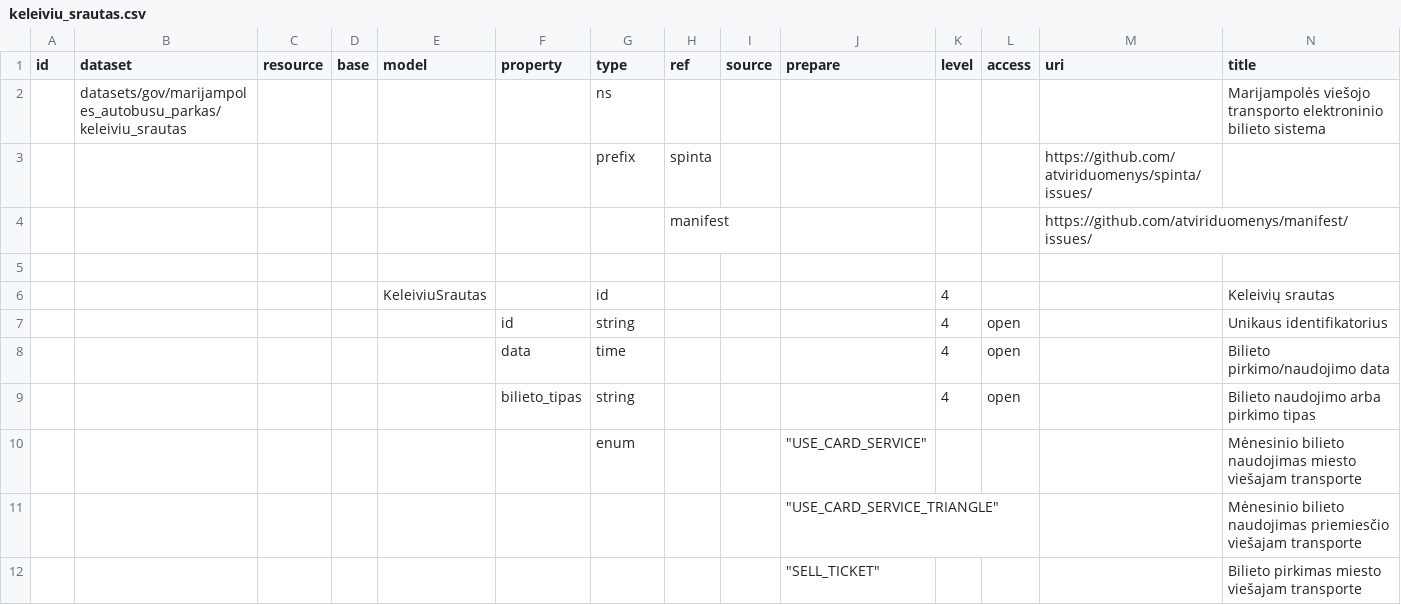
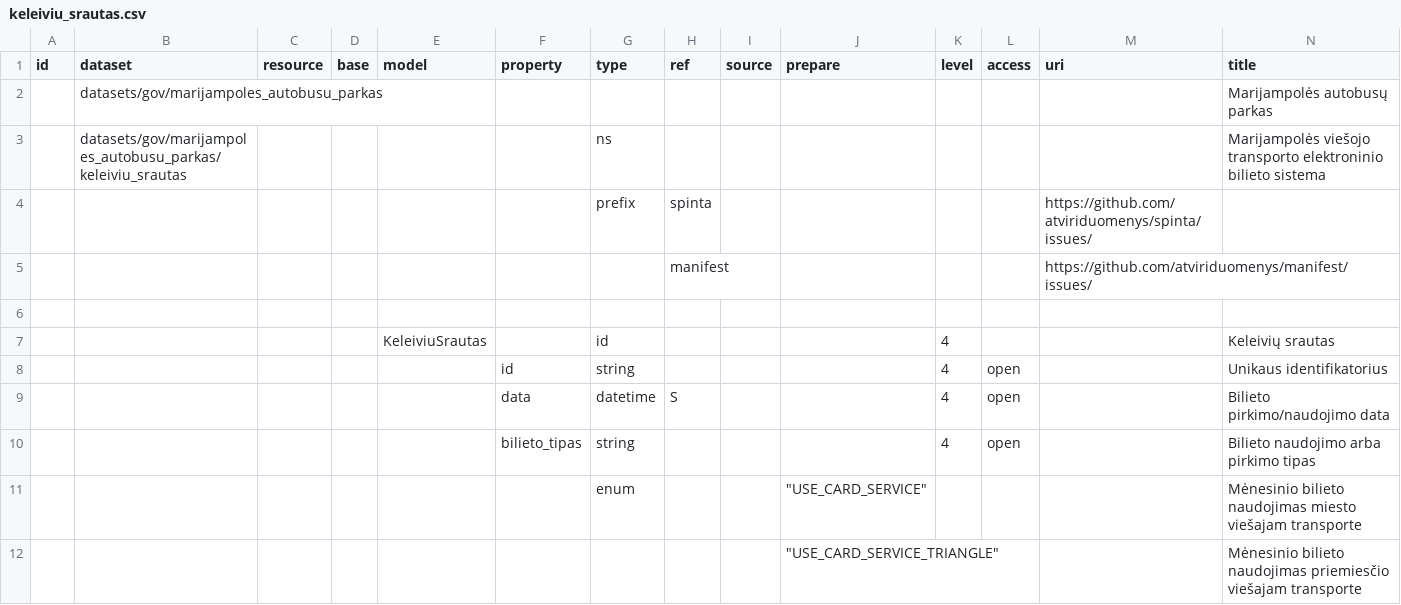
Before and after one commit to atviriduomenys/manifest, a CSV file: datasets/gov/marijampoles_autobusu_parkas/keleiviu_srautas.csv, drawn as a sheet; only a part is shown; the shorter side is filled out with more unchanged rows; addresses are those after the commit; rows hold the shown columns only; the diff names each change by its address in the sheet, - before the commit and + after, or states it on an @@ line.

Commit message:
Update keleiviu_srautas.csv

```diff
--- a/datasets/gov/marijampoles_autobusu_parkas/keleiviu_srautas.csv
+++ b/datasets/gov/marijampoles_autobusu_parkas/keleiviu_srautas.csv
+row 2:  | datasets/gov/marijampoles_autobusu_parkas |  |  |  |  |  |  |  |  |  |  |  | Marijampolės autobusų parkas
-G9 (type): time
+G9 (type): datetime
-H9 (ref): (empty)
+H9 (ref): S
```
